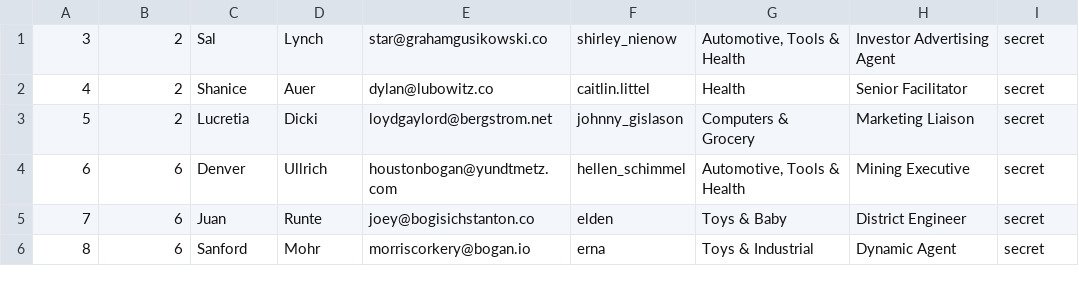
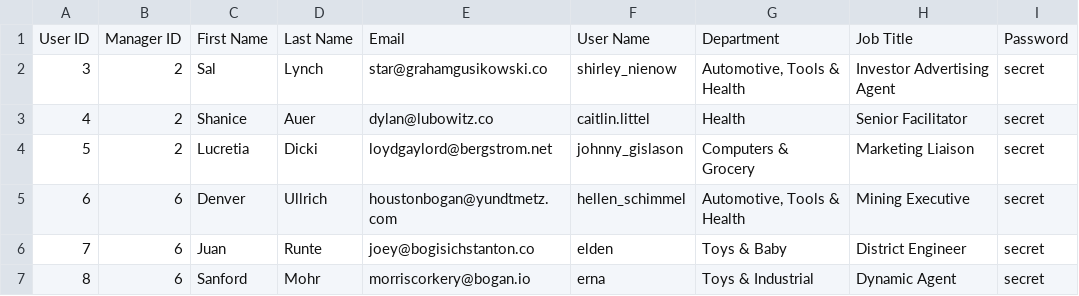
Before and after one commit to dckesler/autocsv, a CSV file: autocsv.csv, drawn as a sheet; only a part is shown; the diff names each change by its address in the sheet, - before the commit and + after, or states it on an @@ line.

Commit message:
Update autocsv.csv

```diff
--- a/autocsv.csv
+++ b/autocsv.csv
+row 1: User ID | Manager ID | First Name | Last Name | Email | User Name | Department | Job Title | Password
```
